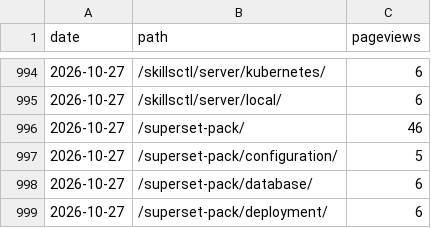
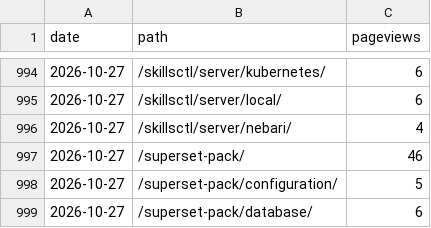
Before and after one commit to nebari-dev/pulse, a CSV file: data/docs/pages/packs-docs.csv, drawn as a sheet; only a part is shown, gaps mark what is left out; the shorter side is filled out with more unchanged rows; the diff names each change by its address in the sheet, - before the commit and + after, or states it on an @@ line.

Commit message:
data: collect 2026-10-27

```diff
--- a/data/docs/pages/packs-docs.csv
+++ b/data/docs/pages/packs-docs.csv
+row 996: 2026-10-27 | /skillsctl/server/nebari/ | 4
```
Also changed, not shown: data/downloads/conda/conda-forge__nebi.csv, data/downloads/github_releases/nebari-dev__nebi.csv, 3 other files.
